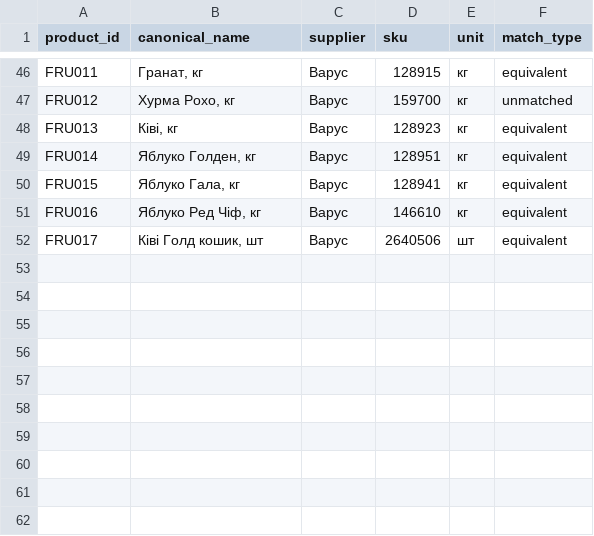
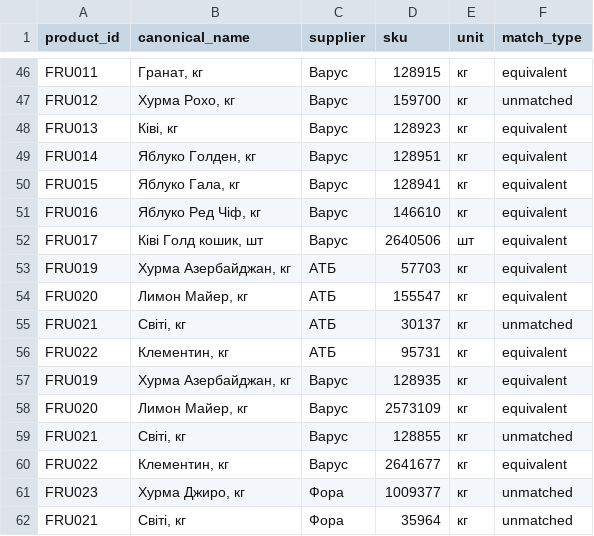
Before and after one commit to Divisible/supplier-price-monitor, a CSV file: product_mapping.csv, drawn as a sheet; only a part is shown, gaps mark what is left out; the diff names each change by its address in the sheet, - before the commit and + after, or states it on an @@ line.

```diff
--- a/product_mapping.csv
+++ b/product_mapping.csv
+row 53: FRU019 | Хурма Азербайджан, кг | АТБ | 57703 | кг | equivalent
+row 54: FRU020 | Лимон Майер, кг | АТБ | 155547 | кг | equivalent
+row 55: FRU021 | Світі, кг | АТБ | 30137 | кг | unmatched
+row 56: FRU022 | Клементин, кг | АТБ | 95731 | кг | equivalent
+row 57: FRU019 | Хурма Азербайджан, кг | Варус | 128935 | кг | equivalent
+row 58: FRU020 | Лимон Майер, кг | Варус | 2573109 | кг | equivalent
+row 59: FRU021 | Світі, кг | Варус | 128855 | кг | unmatched
+row 60: FRU022 | Клементин, кг | Варус | 2641677 | кг | equivalent
+row 61: FRU023 | Хурма Джиро, кг | Фора | 1009377 | кг | unmatched
+row 62: FRU021 | Світі, кг | Фора | 35964 | кг | unmatched
```
Also changed, not shown: products.csv.
